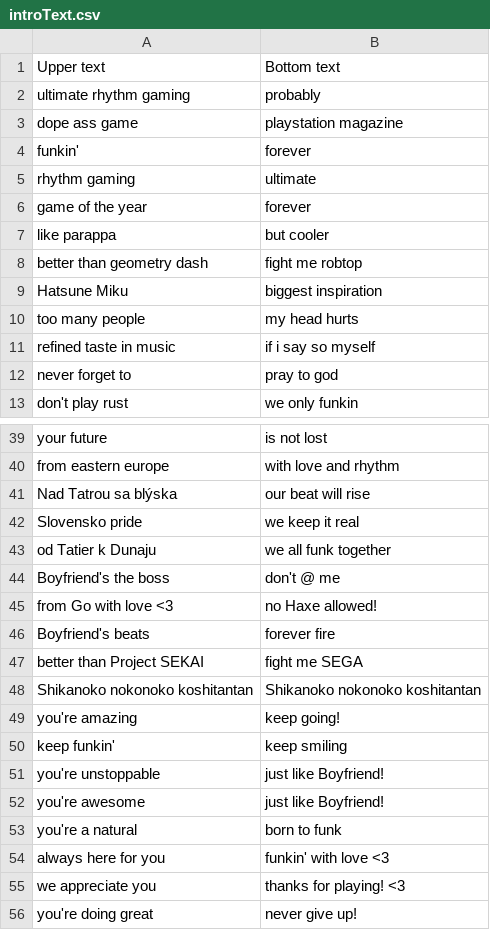
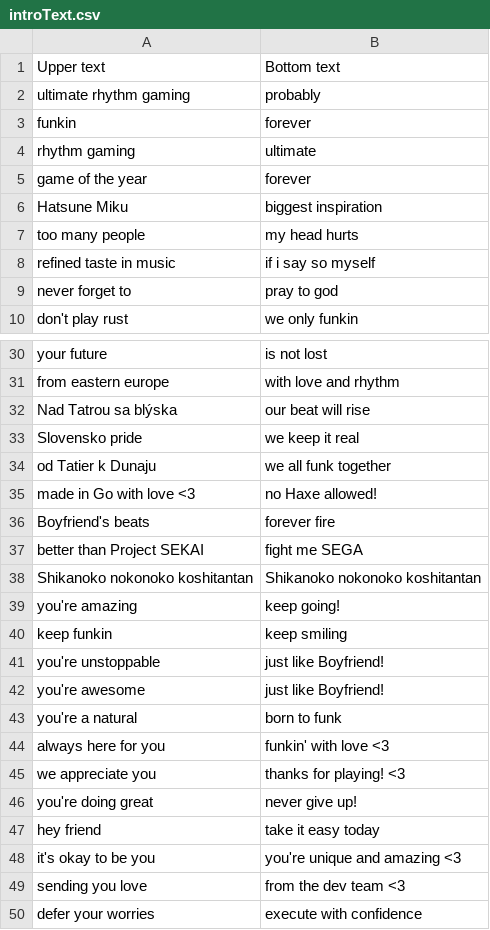
Before and after one commit to MatusOllah/gophengine, a CSV file: assets/data/introText.csv, drawn as a sheet; only a part is shown, gaps mark what is left out; the shorter side is filled out with more unchanged rows; the diff covers the shown part only.

```diff
--- a/assets/data/introText.csv
+++ b/assets/data/introText.csv
@@ -2,8 +2,5 @@
 "ultimate rhythm gaming","probably"
-"dope ass game","playstation magazine"
-"funkin'","forever"
+"funkin","forever"
 "rhythm gaming","ultimate"
 "game of the year","forever"
-"like parappa","but cooler"
-"better than geometry dash","fight me robtop"
 "Hatsune Miku","biggest inspiration"
@@ -43,4 +34,3 @@
 "od Tatier k Dunaju","we all funk together"
-"Boyfriend's the boss","don't @ me"
-"from Go with love <3","no Haxe allowed!"
+"made in Go with love <3","no Haxe allowed!"
 "Boyfriend's beats","forever fire"
@@ -49,3 +39,3 @@
 "you're amazing","keep going!"
-"keep funkin'","keep smiling"
+"keep funkin","keep smiling"
 "you're unstoppable","just like Boyfriend!"
```
Also changed, not shown: 1 added row, 7 removed rows and 1 edited cell elsewhere in this file.
